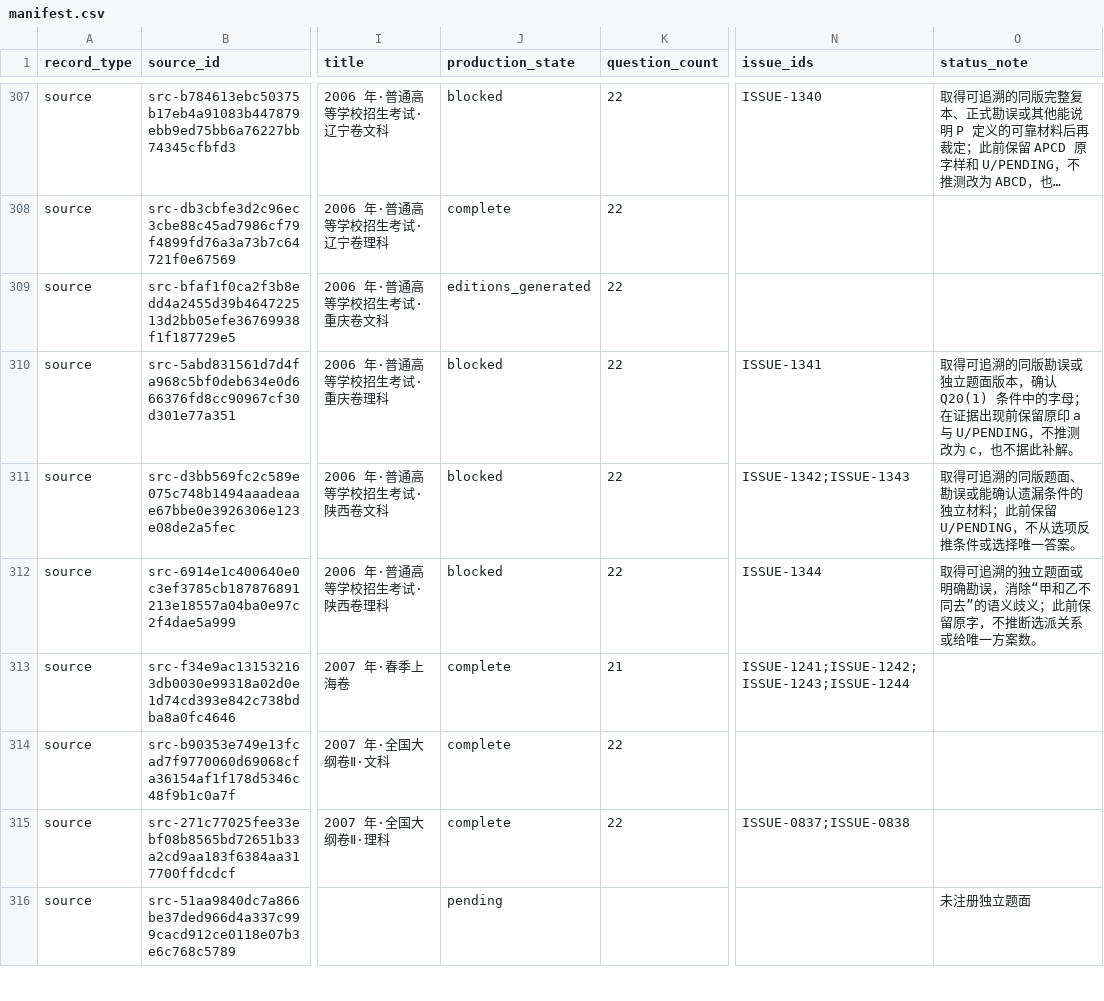
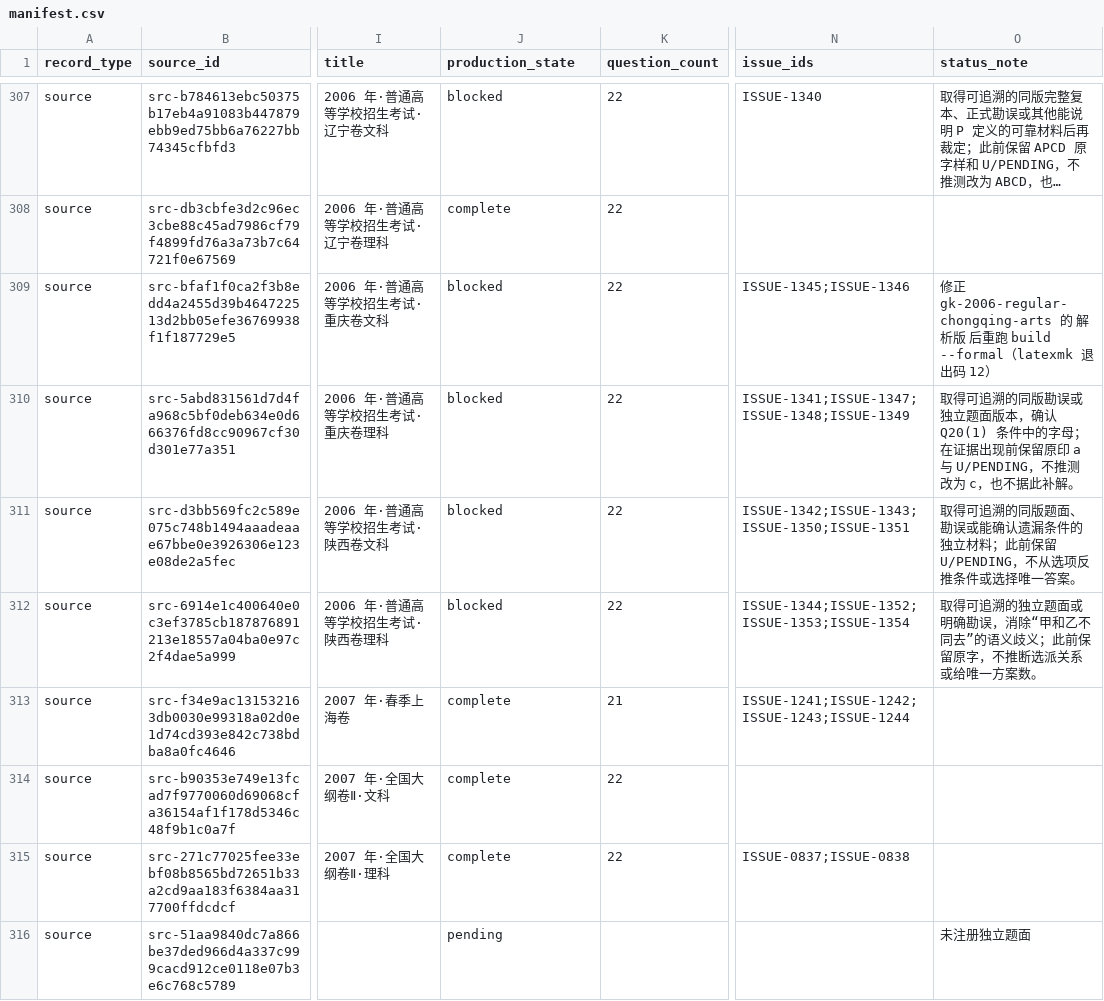
Before and after one commit to LightYourJourney/gaokao-math-latex, a CSV file: math-gaokao-latex/manifest.csv, drawn as a sheet; only a part is shown, gaps mark what is left out; long unchanged cells end in …; the diff names each change by its address in the sheet, - before the commit and + after, or states it on an @@ line.

Commit message:
docs(gaokao): 记录重庆陕西四卷构建失败

```diff
--- a/math-gaokao-latex/manifest.csv
+++ b/math-gaokao-latex/manifest.csv
-J309 (production_state): editions_generated
+J309 (production_state): blocked
-N309 (issue_ids): (empty)
+N309 (issue_ids): ISSUE-1345;ISSUE-1346
-O309 (status_note): (empty)
+O309 (status_note): 修正 gk-2006-regular-chongqing-arts 的 解析版 后重跑 build --formal（latexmk 退出码 12）
-N310 (issue_ids): ISSUE-1341
+N310 (issue_ids): ISSUE-1341;ISSUE-1347;ISSUE-1348;ISSUE-1349
-N311 (issue_ids): ISSUE-1342;ISSUE-1343
+N311 (issue_ids): ISSUE-1342;ISSUE-1343;ISSUE-1350;ISSUE-1351
-N312 (issue_ids): ISSUE-1344
+N312 (issue_ids): ISSUE-1344;ISSUE-1352;ISSUE-1353;ISSUE-1354
```
Also changed, not shown: 8 other files.
